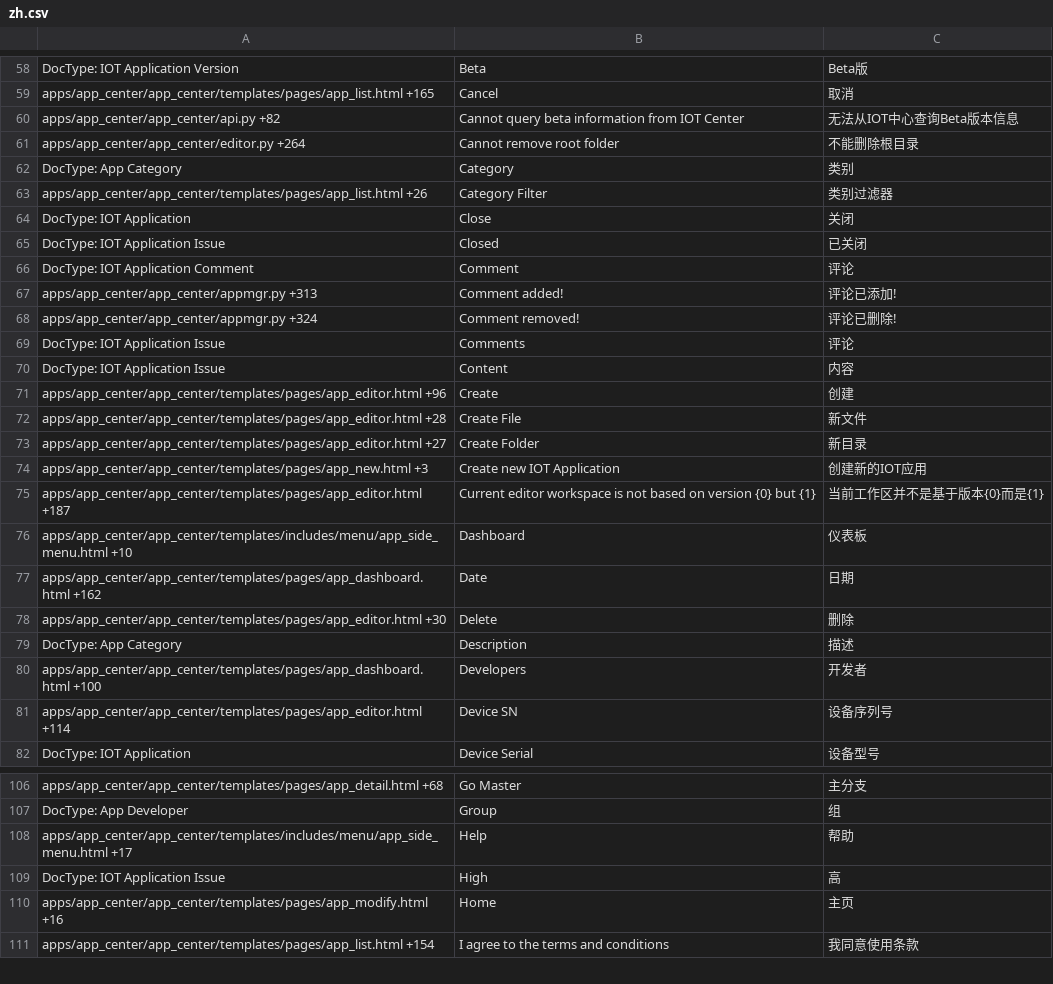
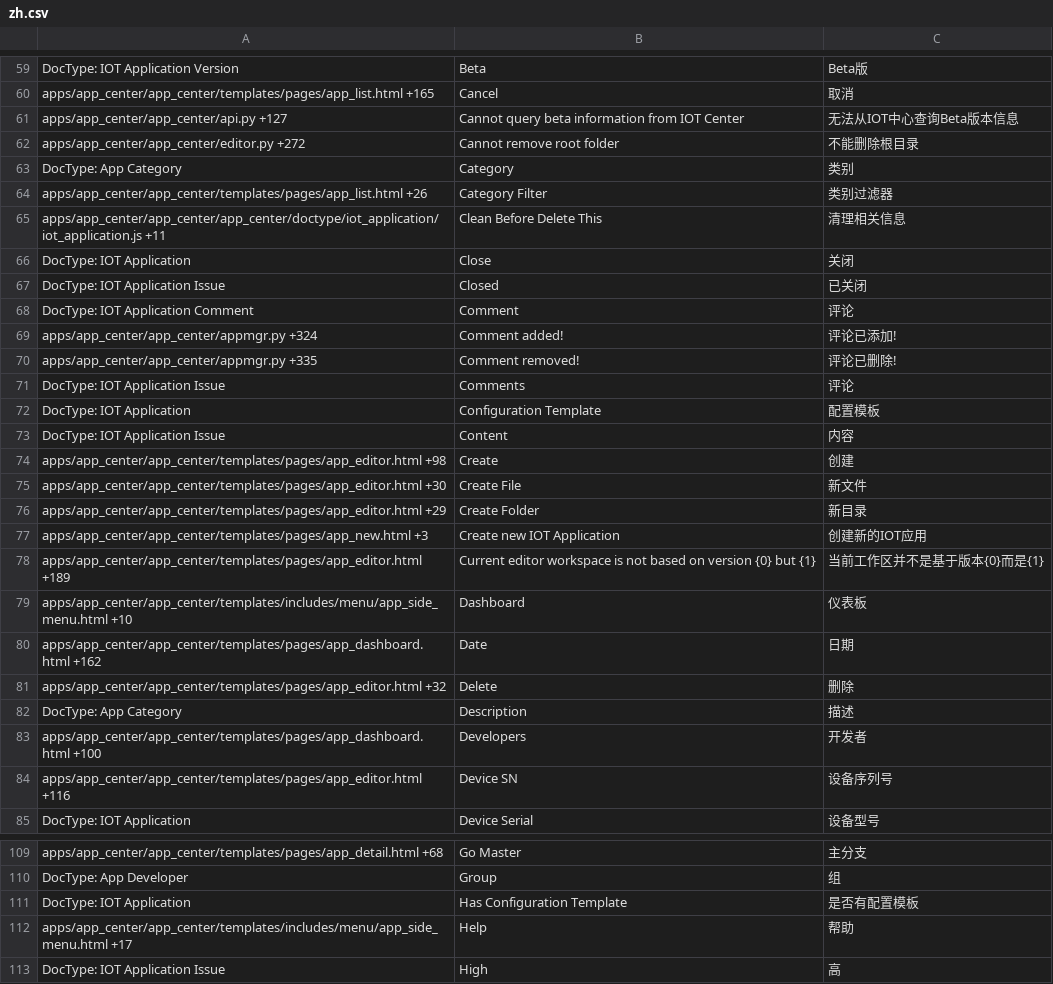
Before and after one commit to srdgame/frappe_app_center, a CSV file: app_center/translations/zh.csv, drawn as a sheet; only a part is shown, gaps mark what is left out; the shorter side is filled out with more unchanged rows; the diff covers the shown part only.

```diff
--- a/app_center/translations/zh.csv
+++ b/app_center/translations/zh.csv
@@ -59,6 +60,7 @@ DocType: IOT Application Version,Beta,Beta版
 apps/app_center/app_center/templates/pages/app_list.html +165,Cancel,取消
-apps/app_center/app_center/api.py +82,Cannot query beta information from IOT Center,无法从IOT中心查询Beta版本信息
-apps/app_center/app_center/editor.py +264,Cannot remove root folder,不能删除根目录
+apps/app_center/app_center/api.py +127,Cannot query beta information from IOT Center,无法从IOT中心查询Beta版本信息
+apps/app_center/app_center/editor.py +272,Cannot remove root folder,不能删除根目录
 DocType: App Category,Category,类别
 apps/app_center/app_center/templates/pages/app_list.html +26,Category Filter,类别过滤器
+apps/app_center/app_center/app_center/doctype/iot_application/iot_application.js +11,Clean Before Delete This,清理相关信息
 DocType: IOT Application,Close,关闭
@@ -66,17 +68,18 @@ DocType: IOT Application Issue,Closed,已关闭
 DocType: IOT Application Comment,Comment,评论
-apps/app_center/app_center/appmgr.py +313,Comment added!,评论已添加!
-apps/app_center/app_center/appmgr.py +324,Comment removed!,评论已删除!
+apps/app_center/app_center/appmgr.py +324,Comment added!,评论已添加!
+apps/app_center/app_center/appmgr.py +335,Comment removed!,评论已删除!
 DocType: IOT Application Issue,Comments,评论
+DocType: IOT Application,Configuration Template,配置模板
 DocType: IOT Application Issue,Content,内容
-apps/app_center/app_center/templates/pages/app_editor.html +96,Create,创建
-apps/app_center/app_center/templates/pages/app_editor.html +28,Create File,新文件
-apps/app_center/app_center/templates/pages/app_editor.html +27,Create Folder,新目录
+apps/app_center/app_center/templates/pages/app_editor.html +98,Create,创建
+apps/app_center/app_center/templates/pages/app_editor.html +30,Create File,新文件
+apps/app_center/app_center/templates/pages/app_editor.html +29,Create Folder,新目录
 apps/app_center/app_center/templates/pages/app_new.html +3,Create new IOT Application,创建新的IOT应用
-apps/app_center/app_center/templates/pages/app_editor.html +187,Current editor workspace is not based on version {0} but {1},当前工作区并不是基于版本{0}而是{1}
+apps/app_center/app_center/templates/pages/app_editor.html +189,Current editor workspace is not based on version {0} but {1},当前工作区并不是基于版本{0}而是{1}
 apps/app_center/app_center/templates/includes/menu/app_side_menu.html +10,Dashboard,仪表板
 apps/app_center/app_center/templates/pages/app_dashboard.html +162,Date,日期
-apps/app_center/app_center/templates/pages/app_editor.html +30,Delete,删除
+apps/app_center/app_center/templates/pages/app_editor.html +32,Delete,删除
 DocType: App Category,Description,描述
 apps/app_center/app_center/templates/pages/app_dashboard.html +100,Developers,开发者
-apps/app_center/app_center/templates/pages/app_editor.html +114,Device SN,设备序列号
+apps/app_center/app_center/templates/pages/app_editor.html +116,Device SN,设备序列号
 DocType: IOT Application,Device Serial,设备型号
@@ -108,2 +111,3 @@ apps/app_center/app_center/templates/pages/app_detail.html +68,Go Master,主分
 DocType: App Developer,Group,组
+DocType: IOT Application,Has Configuration Template,是否有配置模板
 apps/app_center/app_center/templates/includes/menu/app_side_menu.html +17,Help,帮助
```
Also changed, not shown: 4 added rows and 57 edited cells elsewhere in this file, app_center/translations/en-US.csv, app_center/translations/en.csv.
